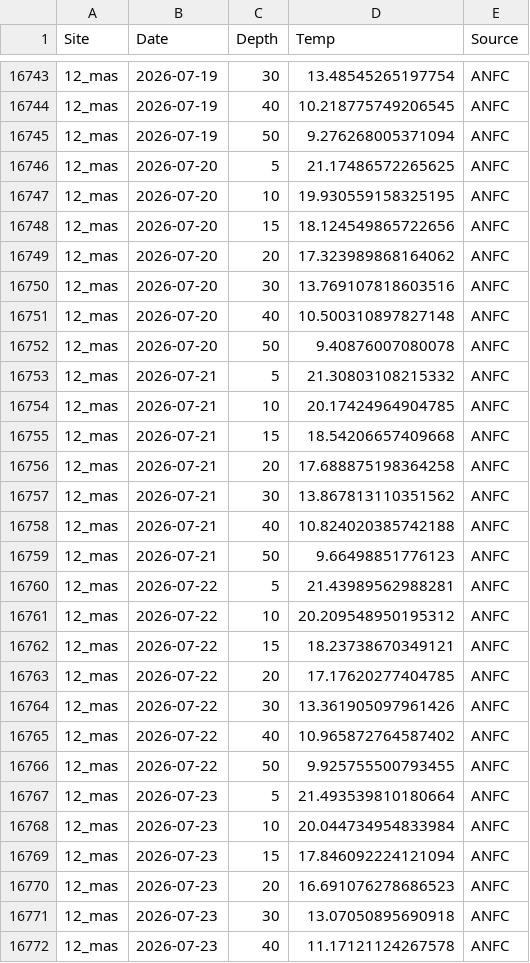
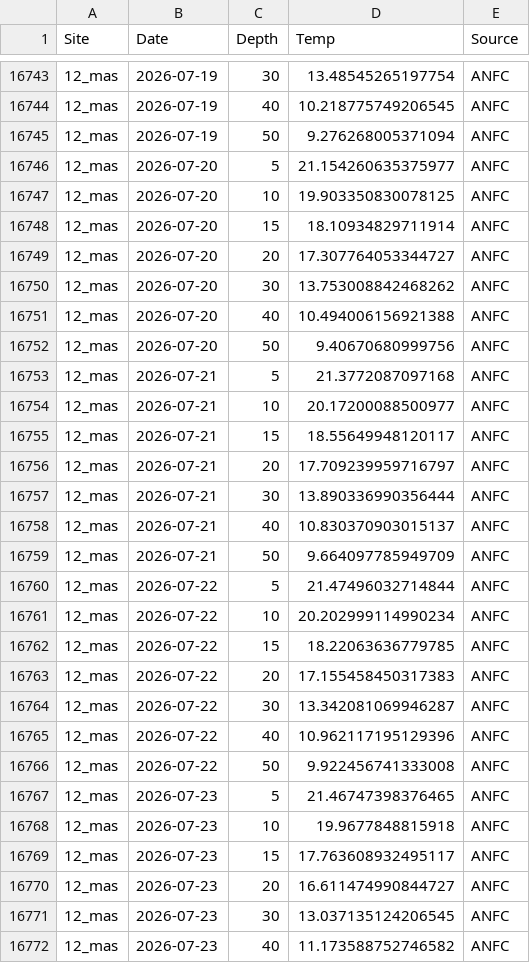
Before and after one commit to sharkbot952/temp_test2, a CSV file: data/cmem/thetao/thetao_12_mas.csv, drawn as a sheet; only a part is shown, gaps mark what is left out; the diff covers the shown part only.

```diff
--- a/data/cmem/thetao/thetao_12_mas.csv
+++ b/data/cmem/thetao/thetao_12_mas.csv
@@ -16745,28 +16745,28 @@
 12_mas,2026-07-19,50,9.276268005371094,ANFC
-12_mas,2026-07-20,5,21.17486572265625,ANFC
-12_mas,2026-07-20,10,19.930559158325195,ANFC
-12_mas,2026-07-20,15,18.124549865722656,ANFC
-12_mas,2026-07-20,20,17.323989868164062,ANFC
-12_mas,2026-07-20,30,13.769107818603516,ANFC
-12_mas,2026-07-20,40,10.500310897827148,ANFC
-12_mas,2026-07-20,50,9.40876007080078,ANFC
-12_mas,2026-07-21,5,21.30803108215332,ANFC
-12_mas,2026-07-21,10,20.17424964904785,ANFC
-12_mas,2026-07-21,15,18.54206657409668,ANFC
-12_mas,2026-07-21,20,17.688875198364258,ANFC
-12_mas,2026-07-21,30,13.867813110351562,ANFC
-12_mas,2026-07-21,40,10.824020385742188,ANFC
-12_mas,2026-07-21,50,9.66498851776123,ANFC
-12_mas,2026-07-22,5,21.43989562988281,ANFC
-12_mas,2026-07-22,10,20.209548950195312,ANFC
-12_mas,2026-07-22,15,18.23738670349121,ANFC
-12_mas,2026-07-22,20,17.17620277404785,ANFC
-12_mas,2026-07-22,30,13.361905097961426,ANFC
-12_mas,2026-07-22,40,10.965872764587402,ANFC
-12_mas,2026-07-22,50,9.925755500793455,ANFC
-12_mas,2026-07-23,5,21.493539810180664,ANFC
-12_mas,2026-07-23,10,20.044734954833984,ANFC
-12_mas,2026-07-23,15,17.846092224121094,ANFC
-12_mas,2026-07-23,20,16.691076278686523,ANFC
-12_mas,2026-07-23,30,13.07050895690918,ANFC
-12_mas,2026-07-23,40,11.17121124267578,ANFC
+12_mas,2026-07-20,5,21.154260635375977,ANFC
+12_mas,2026-07-20,10,19.903350830078125,ANFC
+12_mas,2026-07-20,15,18.10934829711914,ANFC
+12_mas,2026-07-20,20,17.307764053344727,ANFC
+12_mas,2026-07-20,30,13.753008842468262,ANFC
+12_mas,2026-07-20,40,10.494006156921388,ANFC
+12_mas,2026-07-20,50,9.40670680999756,ANFC
+12_mas,2026-07-21,5,21.3772087097168,ANFC
+12_mas,2026-07-21,10,20.17200088500977,ANFC
+12_mas,2026-07-21,15,18.55649948120117,ANFC
+12_mas,2026-07-21,20,17.709239959716797,ANFC
+12_mas,2026-07-21,30,13.890336990356444,ANFC
+12_mas,2026-07-21,40,10.830370903015137,ANFC
+12_mas,2026-07-21,50,9.664097785949709,ANFC
+12_mas,2026-07-22,5,21.47496032714844,ANFC
+12_mas,2026-07-22,10,20.202999114990234,ANFC
+12_mas,2026-07-22,15,18.22063636779785,ANFC
+12_mas,2026-07-22,20,17.155458450317383,ANFC
+12_mas,2026-07-22,30,13.342081069946287,ANFC
+12_mas,2026-07-22,40,10.962117195129396,ANFC
+12_mas,2026-07-22,50,9.922456741333008,ANFC
+12_mas,2026-07-23,5,21.46747398376465,ANFC
+12_mas,2026-07-23,10,19.9677848815918,ANFC
+12_mas,2026-07-23,15,17.763608932495117,ANFC
+12_mas,2026-07-23,20,16.611474990844727,ANFC
+12_mas,2026-07-23,30,13.037135124206545,ANFC
+12_mas,2026-07-23,40,11.173588752746582,ANFC
```
Also changed, not shown: 7 added rows and 29 edited cells elsewhere in this file, data/cmem/chl/chl_10_tom.csv, data/cmem/chl/chl_12_mas.csv, 1 other file.
